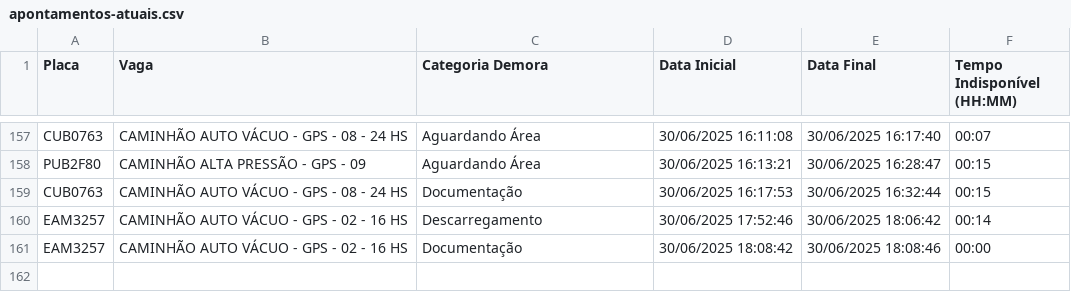
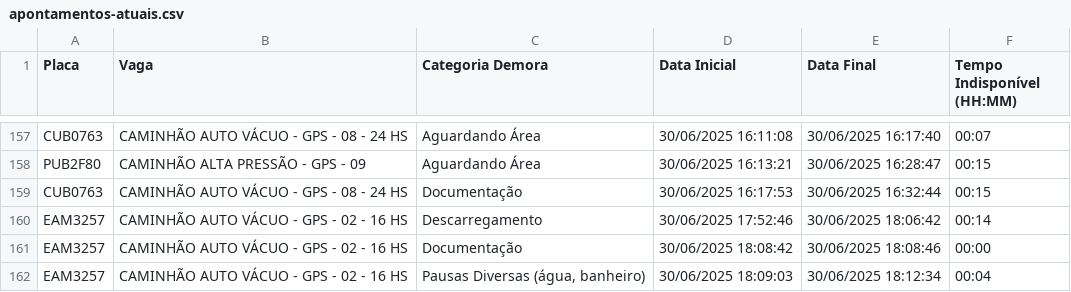
Before and after one commit to GrupoGps-Mecanizada/Apontamento-Dos-Tablets, a CSV file: data/apontamentos-atuais.csv, drawn as a sheet; only a part is shown, gaps mark what is left out.

Commit message:
🔄 Auto-refresh 114: 30/06/2025, 18:17:57

```diff
--- a/data/apontamentos-atuais.csv
+++ b/data/apontamentos-atuais.csv
@@ -161 +161,2 @@
 "EAM3257";"CAMINHÃO AUTO VÁCUO - GPS - 02 - 16 HS";"Documentação";"30/06/2025 18:08:42";"30/06/2025 18:08:46";"00:00"
+"EAM3257";"CAMINHÃO AUTO VÁCUO - GPS - 02 - 16 HS";"Pausas Diversas (água, banheiro)";"30/06/2025 18:09:03";"30/06/2025 18:12:34";"00:04"
```
